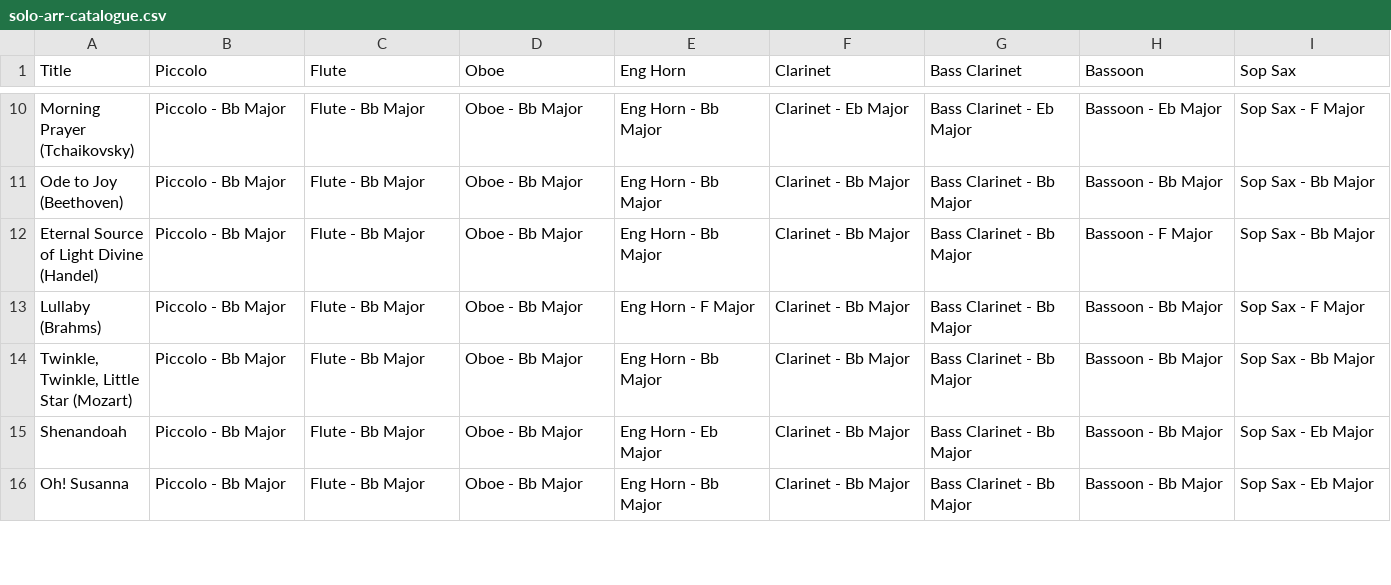
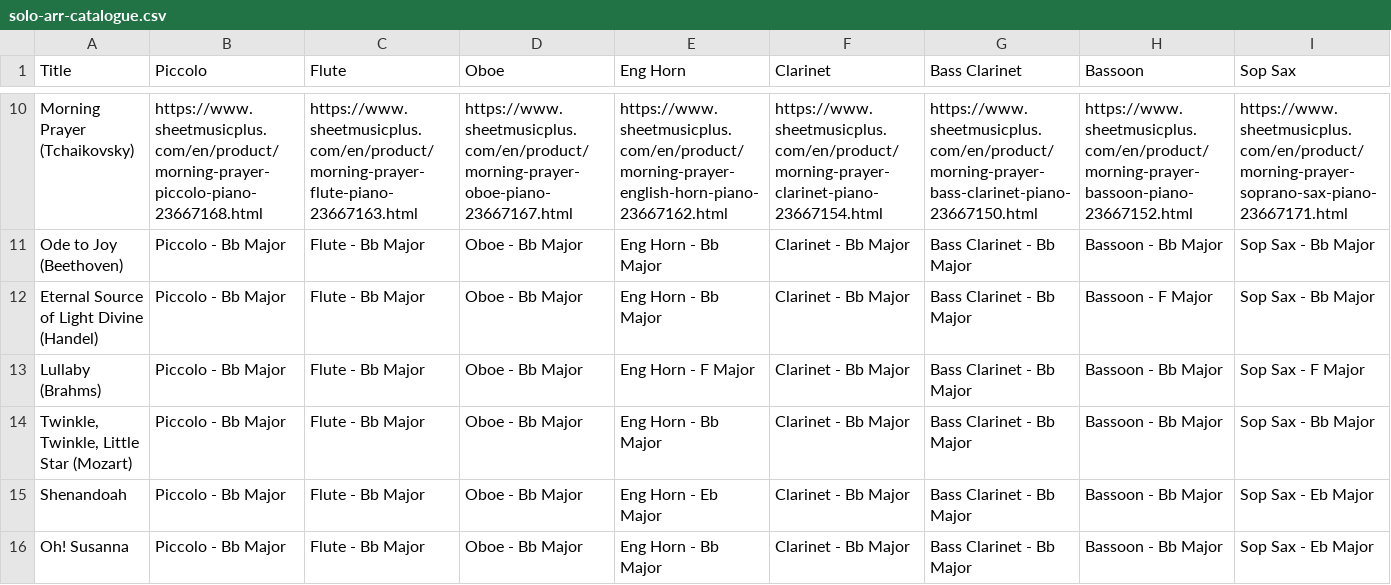
Before and after one commit to mkend291/parakeetpress, a CSV file: pp_files/pp_store/solo-arr-catalogue.csv, drawn as a sheet; only a part is shown, gaps mark what is left out; the diff covers the shown part only; the diff names each change by its address in the sheet, - before the commit and + after, or states it on an @@ line.

```diff
--- a/pp_files/pp_store/solo-arr-catalogue.csv
+++ b/pp_files/pp_store/solo-arr-catalogue.csv
-B10 (Piccolo): Piccolo - Bb Major
+B10 (Piccolo): https://www.sheetmusicplus.com/en/product/morning-prayer-piccolo-piano-23667168.html
-C10 (Flute): Flute - Bb Major
+C10 (Flute): https://www.sheetmusicplus.com/en/product/morning-prayer-flute-piano-23667163.html
-D10 (Oboe): Oboe - Bb Major
+D10 (Oboe): https://www.sheetmusicplus.com/en/product/morning-prayer-oboe-piano-23667167.html
-E10 (Eng Horn): Eng Horn - Bb Major
+E10 (Eng Horn): https://www.sheetmusicplus.com/en/product/morning-prayer-english-horn-piano-23667162.html
-F10 (Clarinet): Clarinet - Eb Major
+F10 (Clarinet): https://www.sheetmusicplus.com/en/product/morning-prayer-clarinet-piano-23667154.html
-G10 (Bass Clarinet): Bass Clarinet - Eb Major
+G10 (Bass Clarinet): https://www.sheetmusicplus.com/en/product/morning-prayer-bass-clarinet-piano-23667150.html
-H10 (Bassoon): Bassoon - Eb Major
+H10 (Bassoon): https://www.sheetmusicplus.com/en/product/morning-prayer-bassoon-piano-23667152.html
-I10 (Sop Sax): Sop Sax - F Major
+I10 (Sop Sax): https://www.sheetmusicplus.com/en/product/morning-prayer-soprano-sax-piano-23667171.html
```
Also changed, not shown: 46 edited cells elsewhere in this file.
